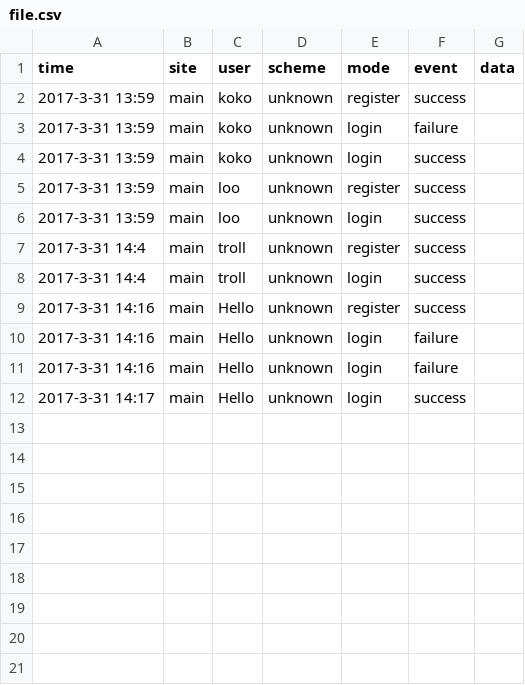
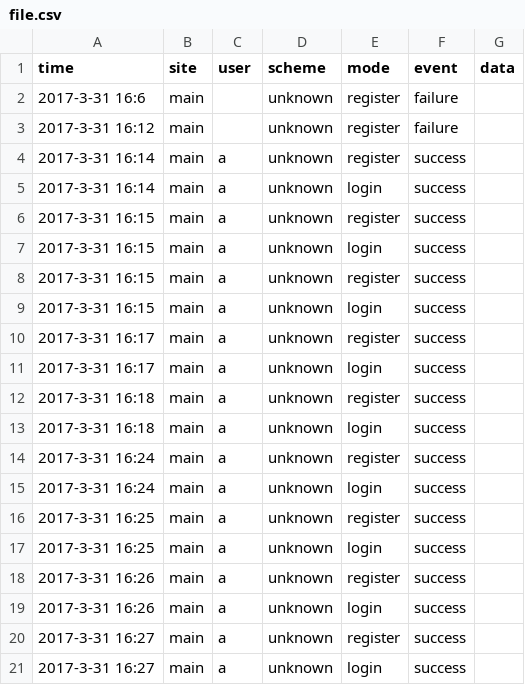
Before and after one commit to awaisabir/EmojiPassword, a CSV file: public/csv/file.csv, drawn as a sheet.

Commit message:
csv

```diff
--- a/public/csv/file.csv
+++ b/public/csv/file.csv
@@ -1,12 +1,21 @@
 "time","site","user","scheme","mode","event","data"
-"2017-3-31 13:59","main","koko","unknown","register","success",""
-"2017-3-31 13:59","main","koko","unknown","login","failure",""
-"2017-3-31 13:59","main","koko","unknown","login","success",""
-"2017-3-31 13:59","main","loo","unknown","register","success",""
-"2017-3-31 13:59","main","loo","unknown","login","success",""
-"2017-3-31 14:4","main","troll","unknown","register","success",""
-"2017-3-31 14:4","main","troll","unknown","login","success",""
-"2017-3-31 14:16","main","Hello","unknown","register","success",""
-"2017-3-31 14:16","main","Hello","unknown","login","failure",""
-"2017-3-31 14:16","main","Hello","unknown","login","failure",""
-"2017-3-31 14:17","main","Hello","unknown","login","success",""
+"2017-3-31 16:6","main","","unknown","register","failure",""
+"2017-3-31 16:12","main","","unknown","register","failure",""
+"2017-3-31 16:14","main","a","unknown","register","success",""
+"2017-3-31 16:14","main","a","unknown","login","success",""
+"2017-3-31 16:15","main","a","unknown","register","success",""
+"2017-3-31 16:15","main","a","unknown","login","success",""
+"2017-3-31 16:15","main","a","unknown","register","success",""
+"2017-3-31 16:15","main","a","unknown","login","success",""
+"2017-3-31 16:17","main","a","unknown","register","success",""
+"2017-3-31 16:17","main","a","unknown","login","success",""
+"2017-3-31 16:18","main","a","unknown","register","success",""
+"2017-3-31 16:18","main","a","unknown","login","success",""
+"2017-3-31 16:24","main","a","unknown","register","success",""
+"2017-3-31 16:24","main","a","unknown","login","success",""
+"2017-3-31 16:25","main","a","unknown","register","success",""
+"2017-3-31 16:25","main","a","unknown","login","success",""
+"2017-3-31 16:26","main","a","unknown","register","success",""
+"2017-3-31 16:26","main","a","unknown","login","success",""
+"2017-3-31 16:27","main","a","unknown","register","success",""
+"2017-3-31 16:27","main","a","unknown","login","success",""
```
